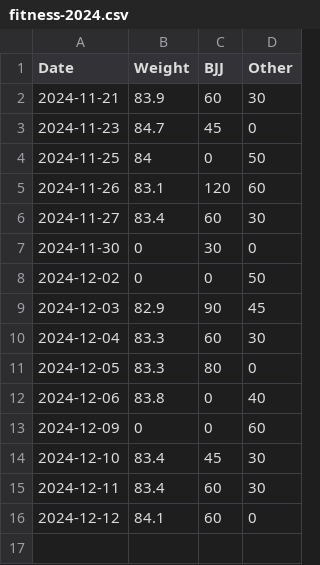
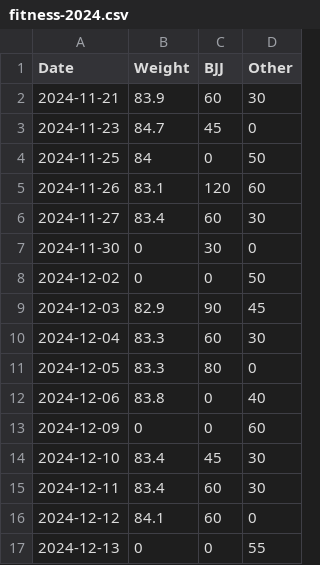
Before and after one commit to pydanny/daniel-blog-fasthtml, a CSV file: public/fitness-2024.csv, drawn as a sheet.

Commit message:
Add fitness

```diff
--- a/public/fitness-2024.csv
+++ b/public/fitness-2024.csv
@@ -16 +16,2 @@ Date,Weight,BJJ,Other
 2024-12-12,84.1,60,0
+2024-12-13,0,0,55
```
